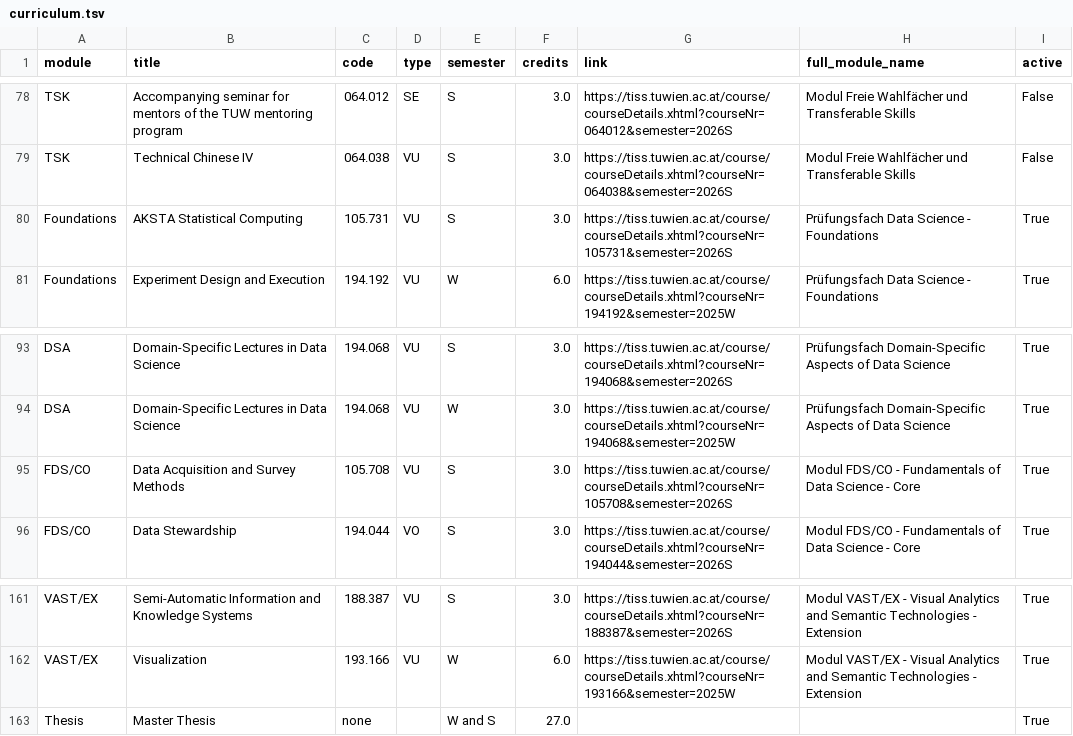
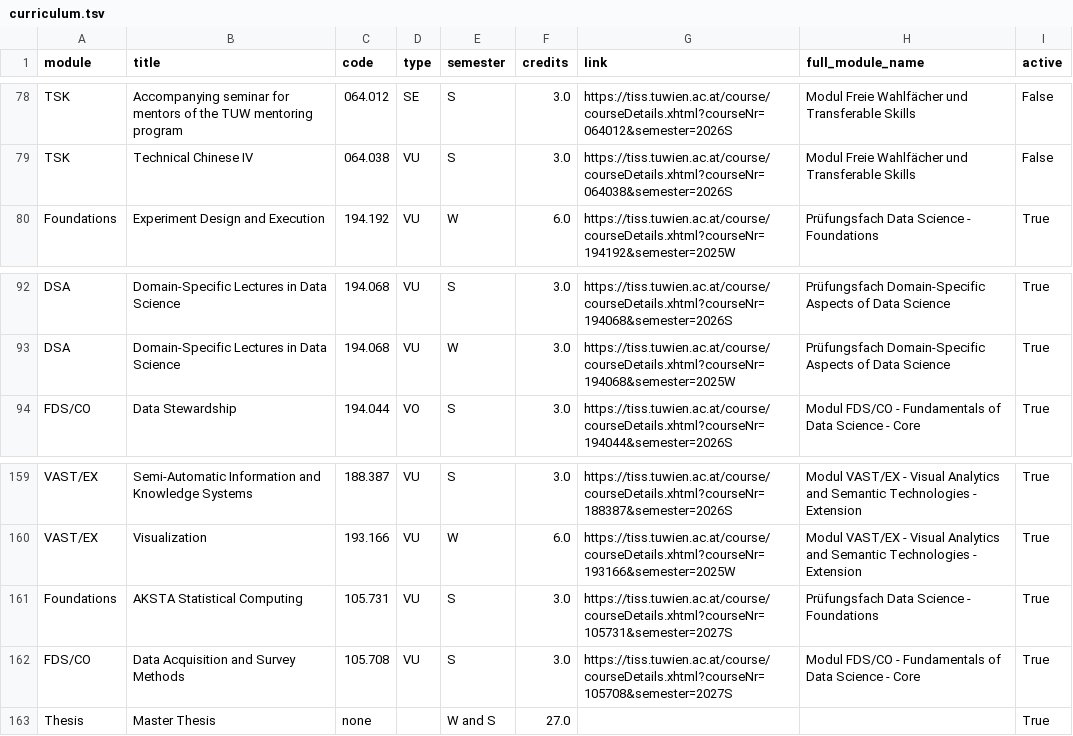
Before and after one commit to Emile-Jn/tiss-curriculum-scraper, a TSV file: curriculum.tsv, drawn as a sheet; only a part is shown, gaps mark what is left out; removed rows and columns are numbered as before the commit, all else as after; the diff names each change by its address in the sheet, - before the commit and + after, or states it on an @@ line.

```diff
--- a/curriculum.tsv
+++ b/curriculum.tsv
-row 80: Foundations | AKSTA Statistical Computing | 105.731 | VU | S | 3.0 | https://tiss.tuwien.ac.at/course/courseDetails.xhtml?courseNr=105731&semester=2026S | Prüfungsfach Data Science - Foundations | True
-row 95: FDS/CO | Data Acquisition and Survey Methods | 105.708 | VU | S | 3.0 | https://tiss.tuwien.ac.at/course/courseDetails.xhtml?courseNr=105708&semester=2026S | Modul FDS/CO - Fundamentals of Data Science - Core | True
+row 161: Foundations | AKSTA Statistical Computing | 105.731 | VU | S | 3.0 | https://tiss.tuwien.ac.at/course/courseDetails.xhtml?courseNr=105731&semester=2027S | Prüfungsfach Data Science - Foundations | True
+row 162: FDS/CO | Data Acquisition and Survey Methods | 105.708 | VU | S | 3.0 | https://tiss.tuwien.ac.at/course/courseDetails.xhtml?courseNr=105708&semester=2027S | Modul FDS/CO - Fundamentals of Data Science - Core | True
```
